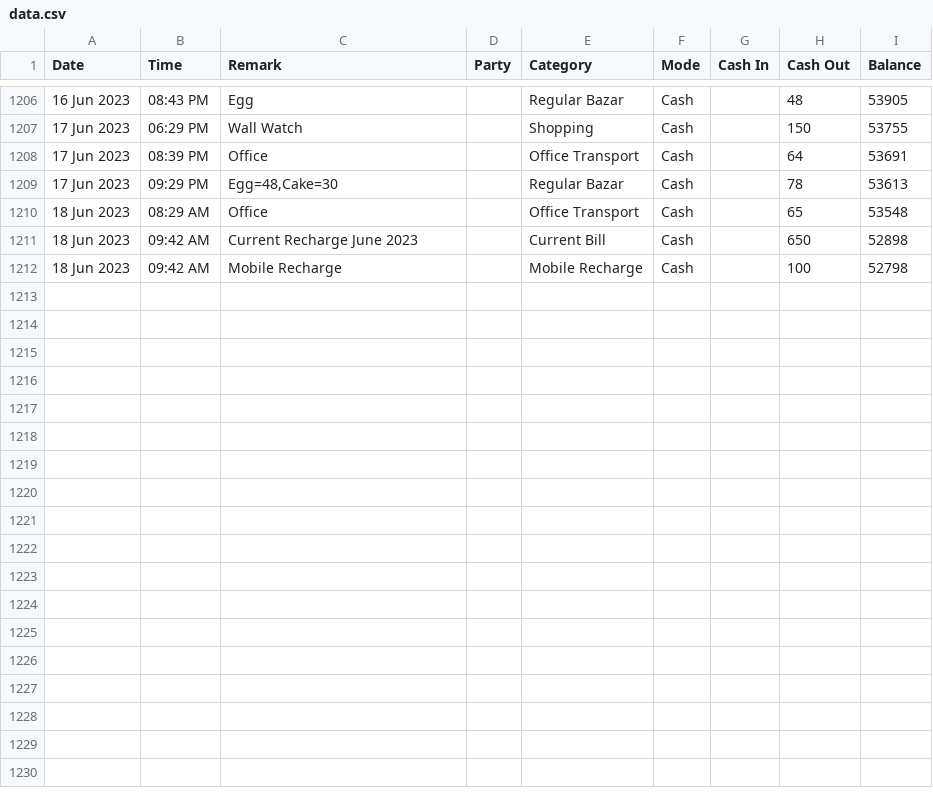
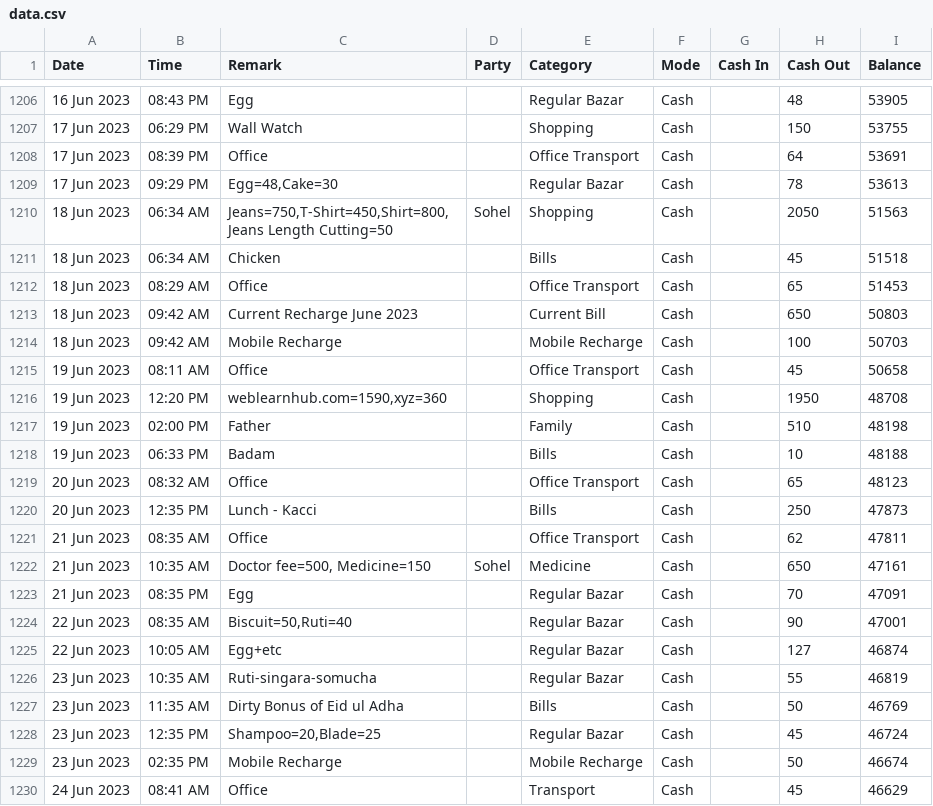
Before and after one commit to sohelranacse/analysis-data, a CSV file: budget/data.csv, drawn as a sheet; only a part is shown, gaps mark what is left out; addresses are those after the commit; the diff names each change by its address in the sheet, - before the commit and + after, or states it on an @@ line.

Commit message:
update

```diff
--- a/budget/data.csv
+++ b/budget/data.csv
+row 1210: 18 Jun 2023 | 06:34 AM | Jeans=750,T-Shirt=450,Shirt=800,Jeans Length Cutting=50 | Sohel | Shopping | Cash |  | 2050 | 51563
+row 1211: 18 Jun 2023 | 06:34 AM | Chicken |  | Bills | Cash |  | 45 | 51518
-I1212 (Balance): 53548
+I1212 (Balance): 51453
-I1213 (Balance): 52898
+I1213 (Balance): 50803
-I1214 (Balance): 52798
+I1214 (Balance): 50703
+row 1215: 19 Jun 2023 | 08:11 AM | Office |  | Office Transport | Cash |  | 45 | 50658
+row 1216: 19 Jun 2023 | 12:20 PM | weblearnhub.com=1590,xyz=360 |  | Shopping | Cash |  | 1950 | 48708
+row 1217: 19 Jun 2023 | 02:00 PM | Father |  | Family | Cash |  | 510 | 48198
+row 1218: 19 Jun 2023 | 06:33 PM | Badam |  | Bills | Cash |  | 10 | 48188
+row 1219: 20 Jun 2023 | 08:32 AM | Office |  | Office Transport | Cash |  | 65 | 48123
+row 1220: 20 Jun 2023 | 12:35 PM | Lunch - Kacci |  | Bills | Cash |  | 250 | 47873
+row 1221: 21 Jun 2023 | 08:35 AM | Office |  | Office Transport | Cash |  | 62 | 47811
+row 1222: 21 Jun 2023 | 10:35 AM | Doctor fee=500, Medicine=150 | Sohel | Medicine | Cash |  | 650 | 47161
+row 1223: 21 Jun 2023 | 08:35 PM | Egg |  | Regular Bazar | Cash |  | 70 | 47091
+row 1224: 22 Jun 2023 | 08:35 AM | Biscuit=50,Ruti=40 |  | Regular Bazar | Cash |  | 90 | 47001
+row 1225: 22 Jun 2023 | 10:05 AM | Egg+etc |  | Regular Bazar | Cash |  | 127 | 46874
+row 1226: 23 Jun 2023 | 10:35 AM | Ruti-singara-somucha |  | Regular Bazar | Cash |  | 55 | 46819
+row 1227: 23 Jun 2023 | 11:35 AM | Dirty Bonus of Eid ul Adha |  | Bills | Cash |  | 50 | 46769
+row 1228: 23 Jun 2023 | 12:35 PM | Shampoo=20,Blade=25 |  | Regular Bazar | Cash |  | 45 | 46724
+row 1229: 23 Jun 2023 | 02:35 PM | Mobile Recharge |  | Mobile Recharge | Cash |  | 50 | 46674
+row 1230: 24 Jun 2023 | 08:41 AM | Office |  | Transport | Cash |  | 45 | 46629
```
